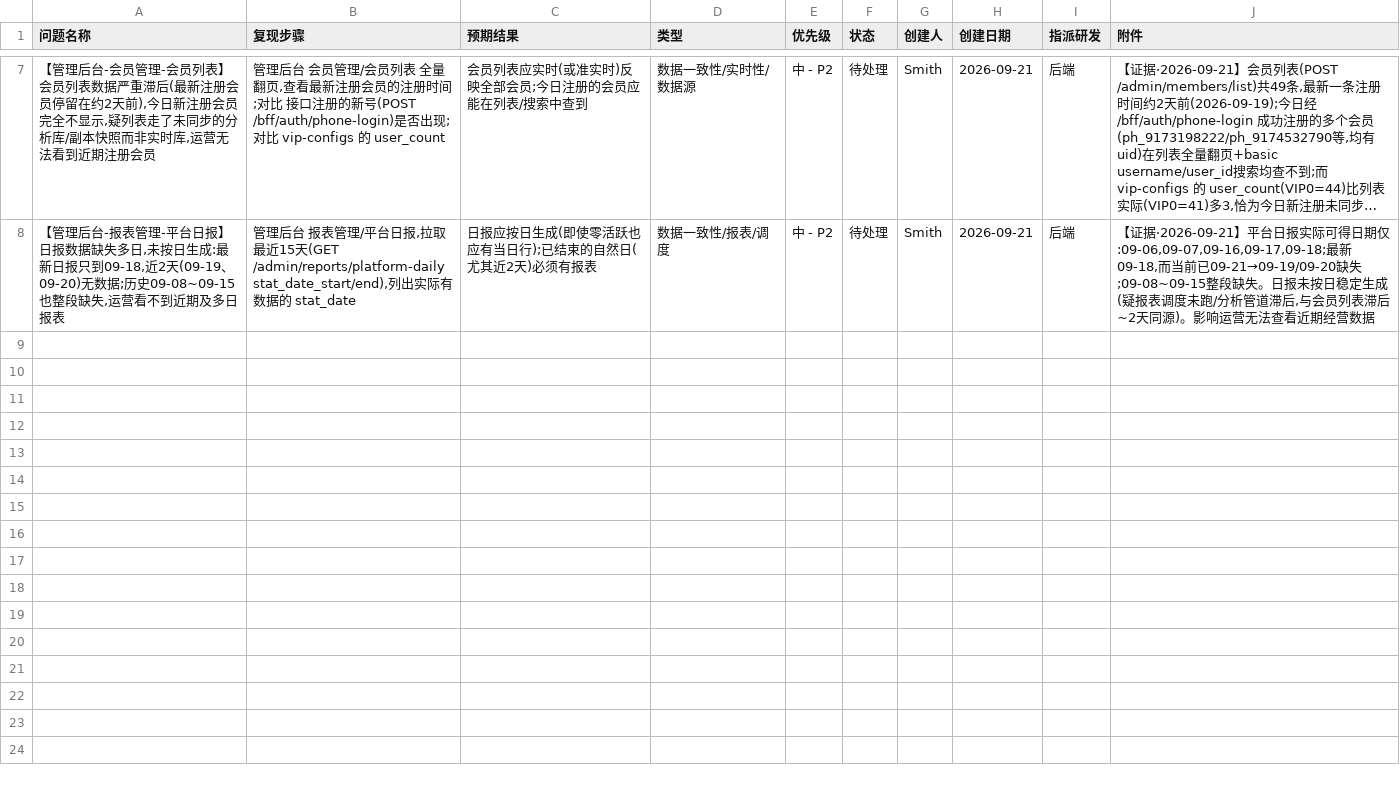
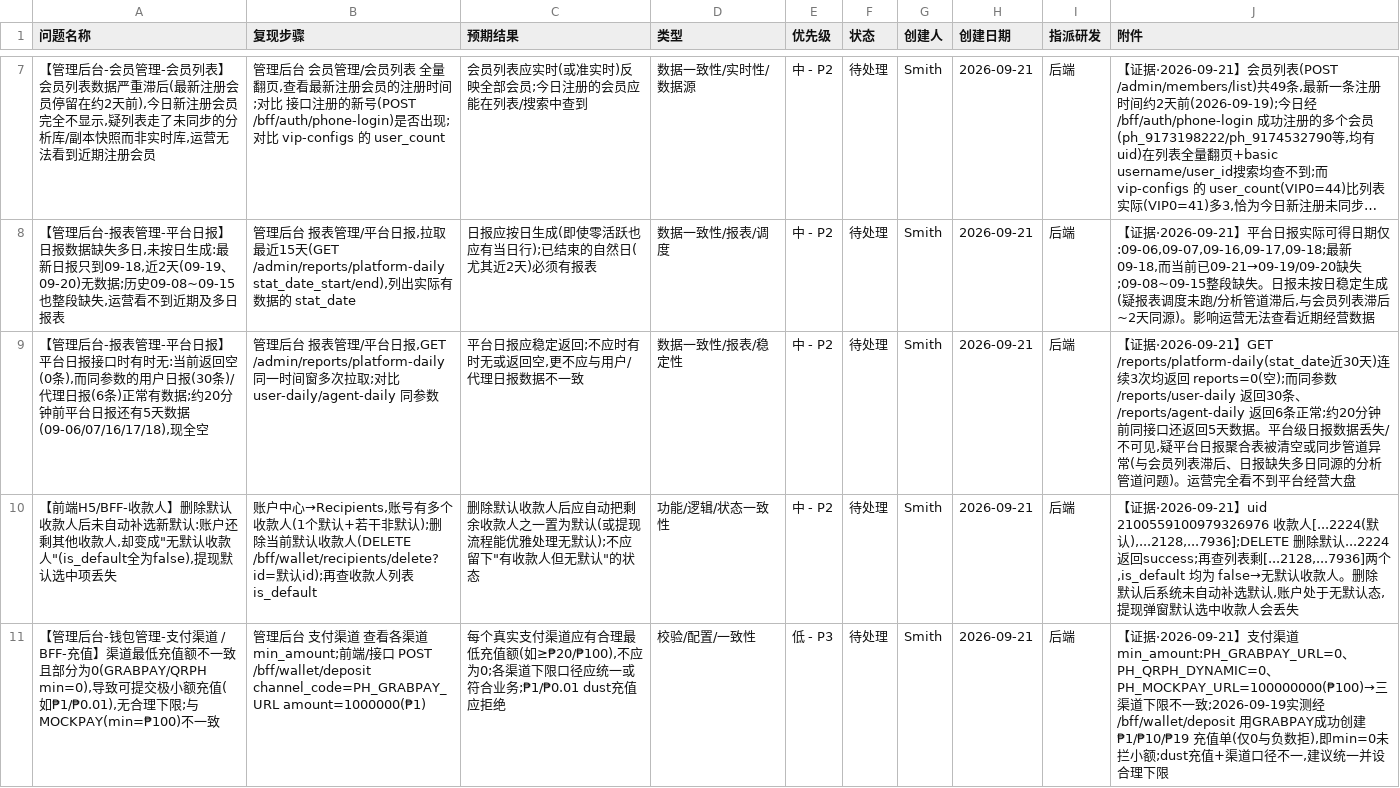
Before and after one commit to smith12138/html-pages, a CSV file: docs/PH02/PH02_全面测试_BUG提单_20260921.csv, drawn as a sheet; only a part is shown, gaps mark what is left out; long unchanged cells end in …; the diff names each change by its address in the sheet, - before the commit and + after, or states it on an @@ line.

Commit message:
PH02全面测试(09-21)第3批: KPI达成10个bug(+删除默认收款人无默认P2/平台日报返回空P2/渠道最低充值不一致P3) + 资金完整性/账变ledger/收款人CRUD 大面积清洁覆盖

```diff
--- a/docs/PH02/PH02_全面测试_BUG提单_20260921.csv
+++ b/docs/PH02/PH02_全面测试_BUG提单_20260921.csv
+row 9: 【管理后台-报表管理-平台日报】平台日报接口时有时无:当前返回空(0条),而同参数的用户日报(30条)/代理日报(6条)正常有数据;约20分钟前平台日报还有5天数据(09-06/07/16/17/18),现全空 | 管理后台 报表管理/平台日报,GET /admin/reports/platform-daily 同一时间窗多次拉取;对比 user-daily/agent-daily 同参数 | 平台日报应稳定返回;不应时有时无或返回空,更不应与用户/代理日报数据不一致 | 数据一致性/报表/稳定性 | 中 - P2 | 待处理 | Smith | 2026-09-21 | 后端 | 【证据·2026-09-21】GET /reports/platform-daily(stat_date近30天)连续3次均返回 reports=0(空);而同参数 /reports/user-daily 返回30条、/reports/agent-daily 返回6条正常;约20分钟前同接口还返回5天数据。平台级日报数据丢失/不可见,疑平台日报聚合表被清空或同步管道异常(与会员列表滞后、日报缺失多日同源的分析管道问题)。运营完全看不到平台经营大盘
+row 10: 【前端H5/BFF-收款人】删除默认收款人后未自动补选新默认:账户还剩其他收款人,却变成"无默认收款人"(is_default全为false),提现默认选中项丢失 | 账户中心→Recipients,账号有多个收款人(1个默认+若干非默认);删除当前默认收款人(DELETE /bff/wallet/recipients/delete?id=默认id);再查收款人列表 is_default | 删除默认收款人后应自动把剩余收款人之一置为默认(或提现流程能优雅处理无默认);不应留下"有收款人但无默认"的状态 | 功能/逻辑/状态一致性 | 中 - P2 | 待处理 | Smith | 2026-09-21 | 后端 | 【证据·2026-09-21】uid 2100559100979326976 收款人[...2224(默认),...2128,...7936];DELETE 删除默认...2224 返回success;再查列表剩[...2128,...7936]两个,is_default 均为 false→无默认收款人。删除默认后系统未自动补选默认,账户处于无默认态,提现弹窗默认选中收款人会丢失
+row 11: 【管理后台-钱包管理-支付渠道 / BFF-充值】渠道最低充值额不一致且部分为0(GRABPAY/QRPH min=0),导致可提交极小额充值(如₱1/₱0.01),无合理下限;与MOCKPAY(min=₱100)不一致 | 管理后台 支付渠道 查看各渠道 min_amount;前端/接口 POST /bff/wallet/deposit channel_code=PH_GRABPAY_URL amount=1000000(₱1) | 每个真实支付渠道应有合理最低充值额(如≥₱20/₱100),不应为0;各渠道下限口径应统一或符合业务;₱1/₱0.01 dust充值应拒绝 | 校验/配置/一致性 | 低 - P3 | 待处理 | Smith | 2026-09-21 | 后端 | 【证据·2026-09-21】支付渠道 min_amount:PH_GRABPAY_URL=0、PH_QRPH_DYNAMIC=0、PH_MOCKPAY_URL=100000000(₱100)→三渠道下限不一致;2026-09-19实测经 /bff/wallet/deposit 用GRABPAY成功创建 ₱1/₱10/₱19 充值单(仅0与负数拒),即min=0未拦小额;dust充值+渠道口径不一,建议统一并设合理下限
```
Also changed, not shown: 1 other file.
